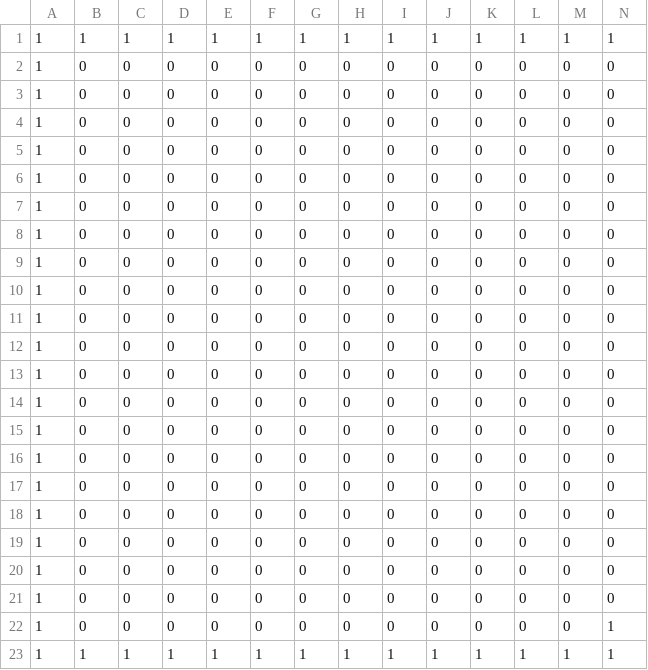
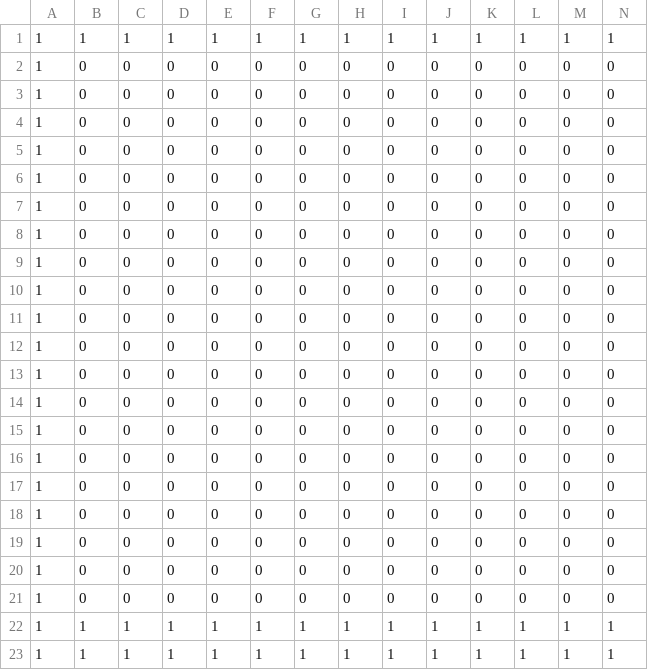
Before and after one commit to sora7716/mapTIp_Game, a CSV file: test.csv, drawn as a sheet; only a part is shown; removed rows and columns are numbered as before the commit, all else as after; rows hold the shown columns only; the diff names each change by its address in the sheet, - before the commit and + after, or states it on an @@ line.

```diff
--- a/test.csv
+++ b/test.csv
-row 22: 1 | 0 | 0 | 0 | 0 | 0 | 0 | 0 | 0 | 0 | 0 | 0 | 0 | 1
+row 22: 1 | 1 | 1 | 1 | 1 | 1 | 1 | 1 | 1 | 1 | 1 | 1 | 1 | 1
```
Also changed, not shown: 8 other files.
